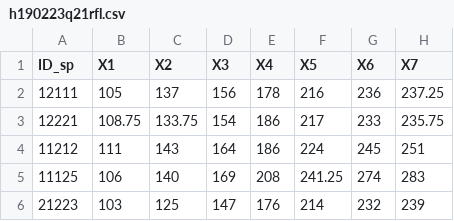
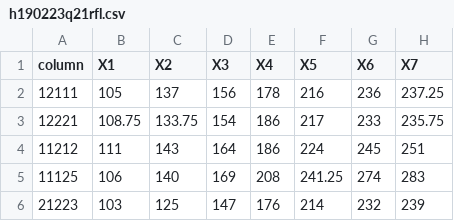
Before and after one commit to lgperez/testrepo123, a CSV file: h190223q21rfl.csv, drawn as a sheet; only a part is shown; the diff names each change by its address in the sheet, - before the commit and + after, or states it on an @@ line.

Commit message:
AA cell to "column" name

```diff
--- a/h190223q21rfl.csv
+++ b/h190223q21rfl.csv
-A1: ID_sp
+A1: column
```
